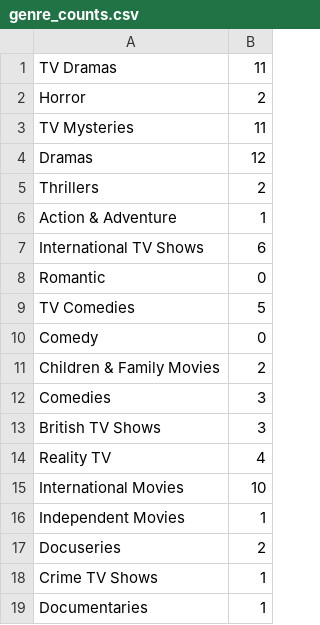
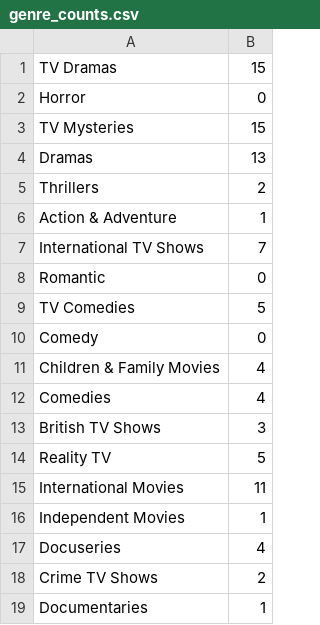
Before and after one commit to NceSchrauwen/netflix_tree_project, a CSV file: genre_counts.csv, drawn as a sheet.

```diff
--- a/genre_counts.csv
+++ b/genre_counts.csv
@@ -1,8 +1,8 @@
-TV Dramas,11
-Horror,2
-TV Mysteries,11
-Dramas,12
+TV Dramas,15
+Horror,0
+TV Mysteries,15
+Dramas,13
 Thrillers,2
 Action & Adventure,1
-International TV Shows,6
+International TV Shows,7
 Romantic,0
@@ -10,10 +10,10 @@ TV Comedies,5
 Comedy,0
-Children & Family Movies,2
-Comedies,3
+Children & Family Movies,4
+Comedies,4
 British TV Shows,3
-Reality TV,4
-International Movies,10
+Reality TV,5
+International Movies,11
 Independent Movies,1
-Docuseries,2
-Crime TV Shows,1
+Docuseries,4
+Crime TV Shows,2
 Documentaries,1
```
Also changed, not shown: 3 other files.
